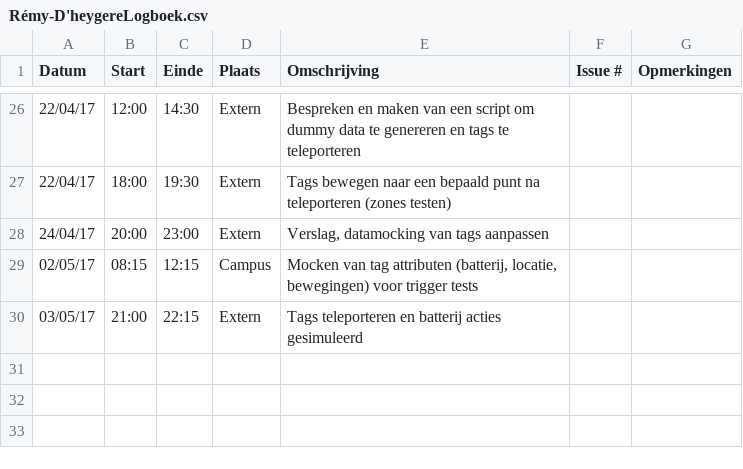
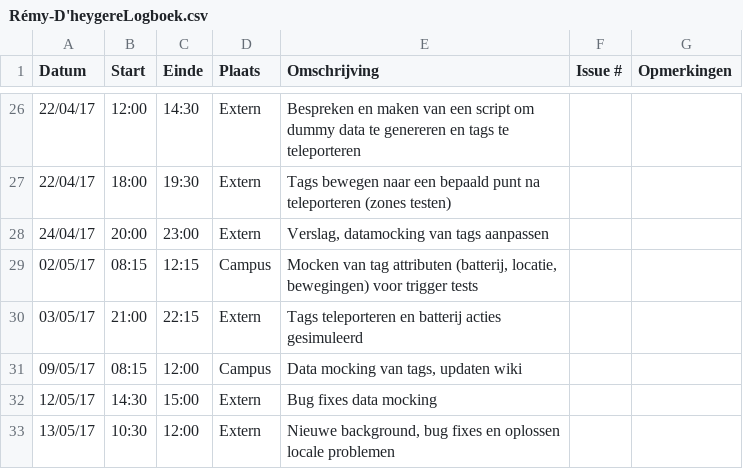
Before and after one commit to Carnewal/pozyx-03, a CSV file: Rémy-D'heygereLogboek.csv, drawn as a sheet; only a part is shown, gaps mark what is left out.

Commit message:
Update Rémy-D'heygereLogboek.csv

```diff
--- a/Rémy-D'heygereLogboek.csv
+++ b/Rémy-D'heygereLogboek.csv
@@ -30 +30,4 @@ Datum,Start,Einde,Plaats,Omschrijving,Issue #,Opmerkingen
 03/05/17,21:00,22:15,Extern,"Tags teleporteren en batterij acties gesimuleerd",,
+09/05/17,08:15,12:00,Campus,"Data mocking van tags, updaten wiki",,
+12/05/17,14:30,15:00,Extern,"Bug fixes data mocking",,
+13/05/17,10:30,12:00,Extern,"Nieuwe background, bug fixes en oplossen locale problemen",,
```
